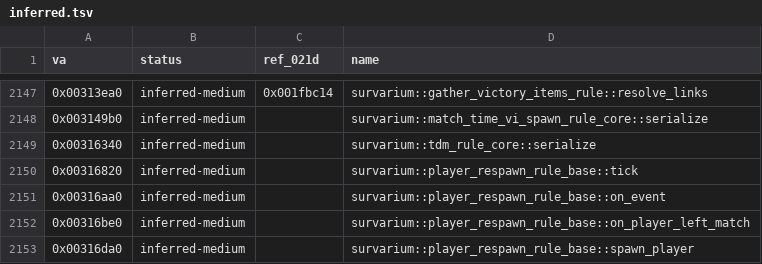
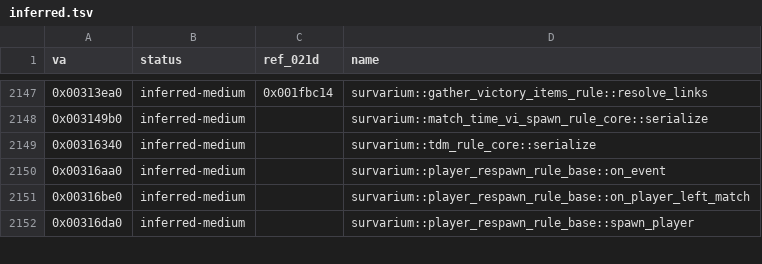
Before and after one commit to srp-survarium/skhid-srp, a TSV file: tools/re-kit/v026g/inferred.tsv, drawn as a sheet; only a part is shown, gaps mark what is left out.

```diff
--- a/tools/re-kit/v026g/inferred.tsv
+++ b/tools/re-kit/v026g/inferred.tsv
@@ -2149,3 +2149,2 @@ va	status	ref_021d	name
 0x00316340	inferred-medium		survarium::tdm_rule_core::serialize
-0x00316820	inferred-medium		survarium::player_respawn_rule_base::tick
 0x00316aa0	inferred-medium		survarium::player_respawn_rule_base::on_event
```
Also changed, not shown: srp-026g/client-patches/fields_026g.tsv, srp-026g/client-patches/sites_026g.tsv, 15 other files.
